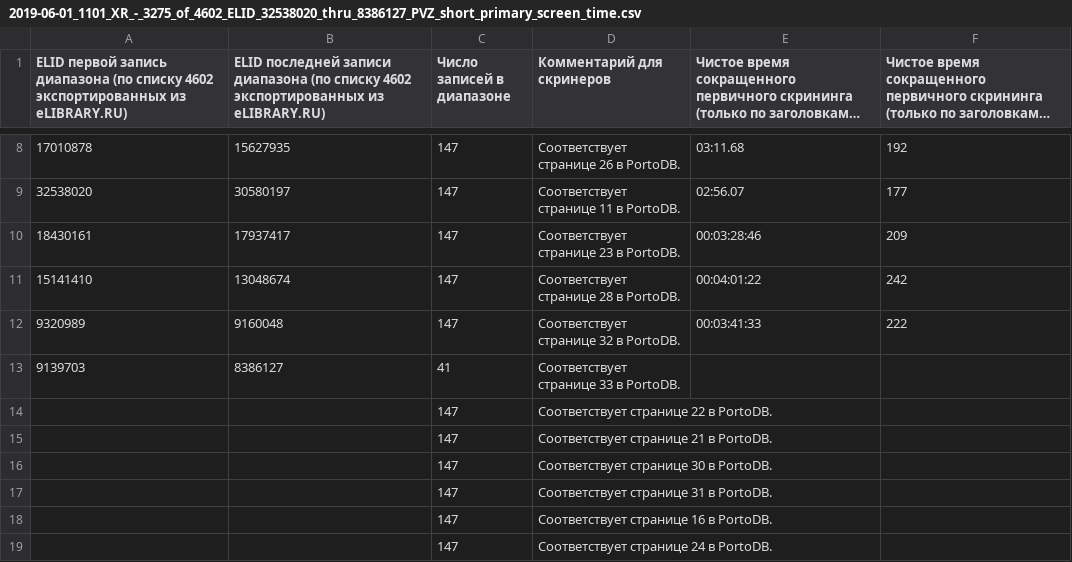
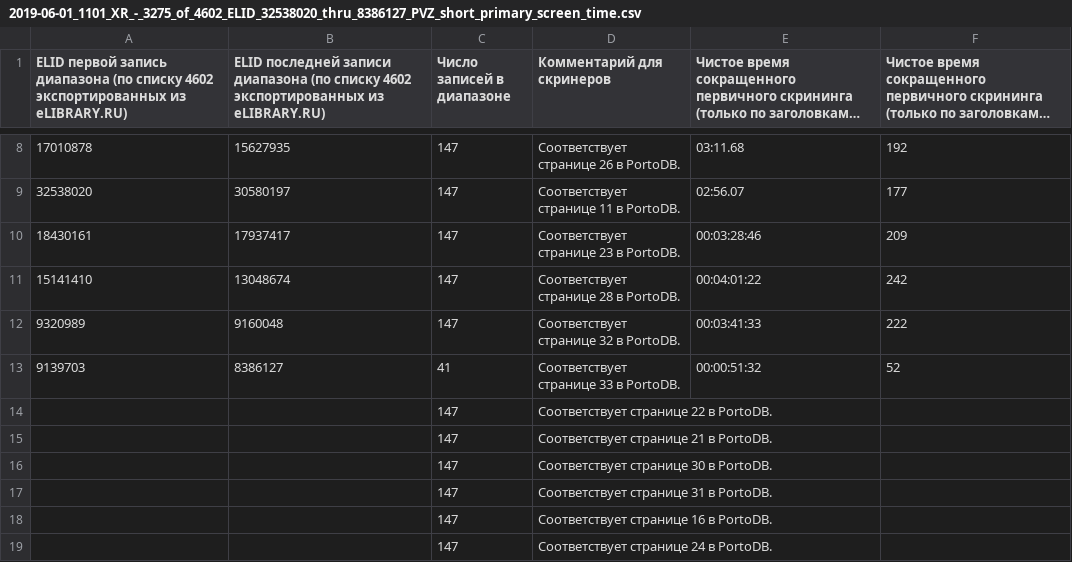
Before and after one commit to p1m-ortho/xr-sfmhsush-ssb-hsss-v2, a CSV file: 2019-06-01_1101_XR_-_3275_of_4602_ELID_32538020_thru_8386127_PVZ_short_primary_screen_time.csv, drawn as a sheet; only a part is shown, gaps mark what is left out; long unchanged cells end in …; the diff names each change by its address in the sheet, - before the commit and + after, or states it on an @@ line.

Commit message:
Замерить страницу 33

```diff
--- a/2019-06-01_1101_XR_-_3275_of_4602_ELID_32538020_thru_8386127_PVZ_short_primary_screen_time.csv
+++ b/2019-06-01_1101_XR_-_3275_of_4602_ELID_32538020_thru_8386127_PVZ_short_primary_screen_time.csv
-E13: (empty)
+E13: 00:00:51:32
-F13: (empty)
+F13: 52
```
